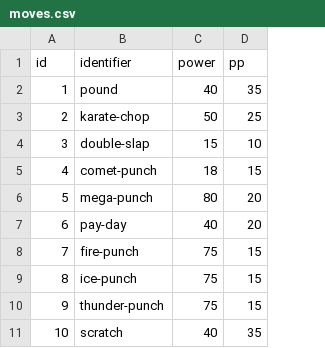
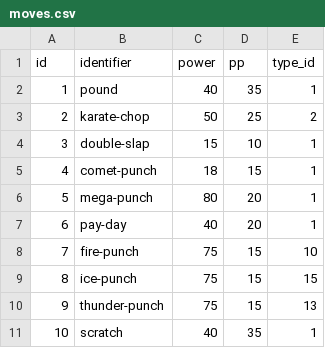
Before and after one commit to jmrls-fbn/pokejava, a CSV file: src/main/resources/db/data/moves.csv, drawn as a sheet; only a part is shown; the diff names each change by its address in the sheet, - before the commit and + after, or states it on an @@ line.

```diff
--- a/src/main/resources/db/data/moves.csv
+++ b/src/main/resources/db/data/moves.csv
+column E (type_id), rows 2-11: 1 | 2 | 1 | 1 | 1 | 1 | 10 | 15 | 13 | 1
```
Also changed, not shown: 17 other files.
